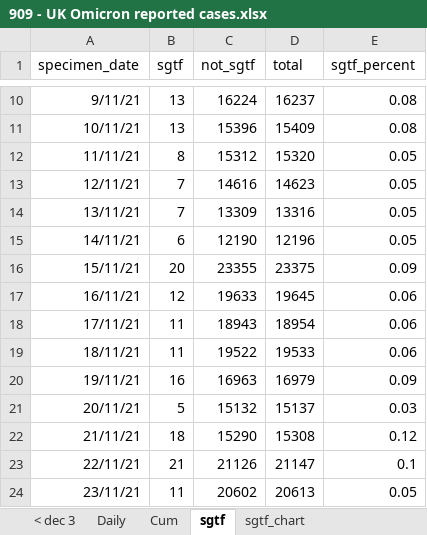
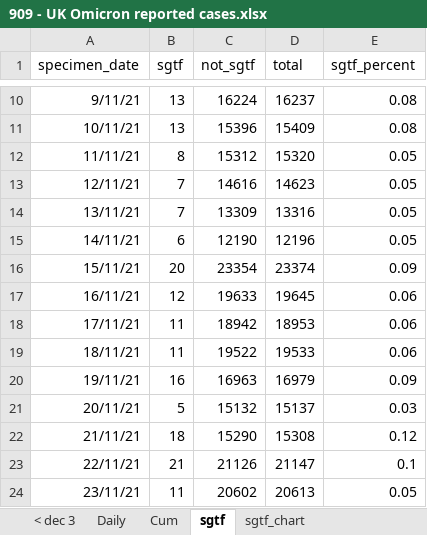
Before and after one commit to chrisdrakeuk/UK_Omicron_reported_cases, an Excel workbook: 909 - UK Omicron reported cases.xlsx, sheet sgtf, drawn as a sheet; only a part is shown, gaps mark what is left out; values as stored, in another font and other column widths than the file's, no borders; table styles not drawn; the diff covers the shown part only; the diff names each change by its address in the sheet, - before the commit and + after, or states it on an @@ line.

```diff
--- a/909 - UK Omicron reported cases.xlsx (sheet sgtf)
+++ b/909 - UK Omicron reported cases.xlsx (sheet sgtf)
-C16 (not_sgtf): 23355
+C16 (not_sgtf): 23354
-D16 (total): 23375
+D16 (total): 23374
-C18 (not_sgtf): 18943
+C18 (not_sgtf): 18942
-D18 (total): 18954
+D18 (total): 18953
```
Also changed, not shown: 1 added row and 58 edited cells elsewhere in this sheet, sheet Daily, sheet Cum, charts or pictures.
